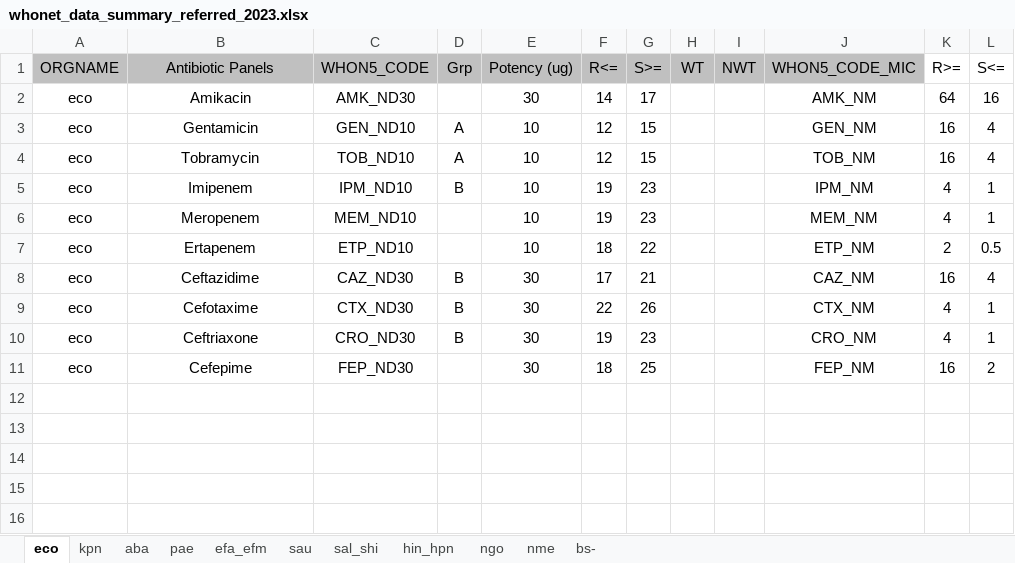
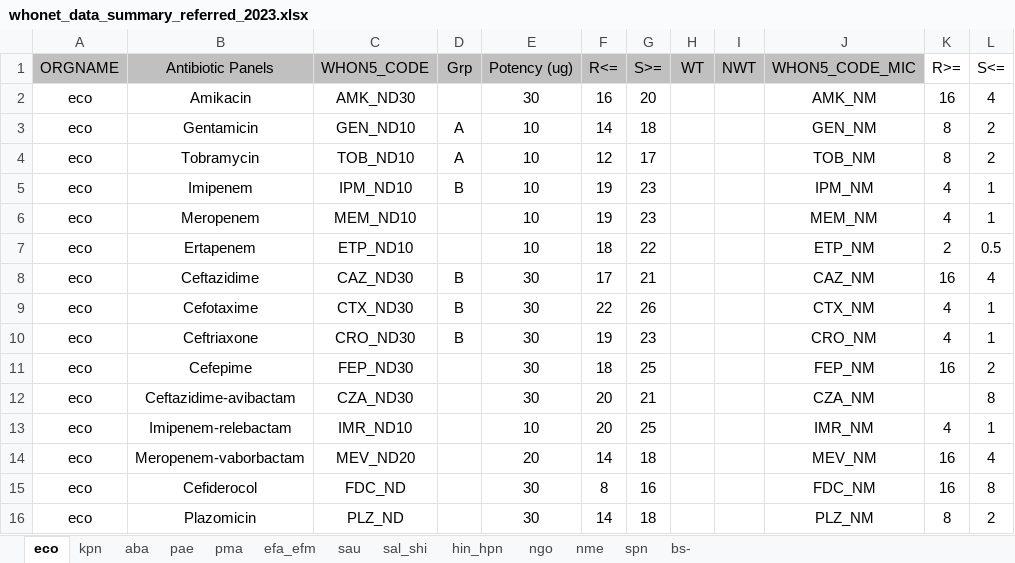
Before and after one commit to arsp-dev/dmu_sys, an Excel workbook: whonet/static/whonet_xl/whonet_data_summary_referred_2023.xlsx, sheet eco, drawn as a sheet; values as stored, in another font and other column widths than the file's, no borders; the diff names each change by its address in the sheet, - before the commit and + after, or states it on an @@ line.

```diff
--- a/whonet/static/whonet_xl/whonet_data_summary_referred_2023.xlsx (sheet eco)
+++ b/whonet/static/whonet_xl/whonet_data_summary_referred_2023.xlsx (sheet eco)
+sheet tab: pma
+sheet tab: spn
-F2 (R<=): 14
+F2 (R<=): 16
-G2 (S>=): 17
+G2 (S>=): 20
-K2 (R>=): 64
+K2 (R>=): 16
-L2 (S<=): 16
+L2 (S<=): 4
-F3 (R<=): 12
+F3 (R<=): 14
-G3 (S>=): 15
+G3 (S>=): 18
-K3:K4 (R>=): 16
+K3:K4 (R>=): 8
-L3:L4 (S<=): 4
+L3:L4 (S<=): 2
-G4 (S>=): 15
+G4 (S>=): 17
+row 12: eco | Ceftazidime-avibactam | CZA_ND30 |  | 30 | 20 | 21 |  |  | CZA_NM |  | 8
+row 13: eco | Imipenem-relebactam | IMR_ND10 |  | 10 | 20 | 25 |  |  | IMR_NM | 4 | 1
+row 14: eco | Meropenem-vaborbactam | MEV_ND20 |  | 20 | 14 | 18 |  |  | MEV_NM | 16 | 4
+row 15: eco | Cefiderocol | FDC_ND |  | 30 | 8 | 16 |  |  | FDC_NM | 16 | 8
+row 16: eco | Plazomicin | PLZ_ND |  | 30 | 14 | 18 |  |  | PLZ_NM | 8 | 2
```
Also changed, not shown: sheet kpn, sheet pae, sheet sau, sheet bs-, sheet efa_efm, sheet nme, 3 more sheets, 23 other files.
